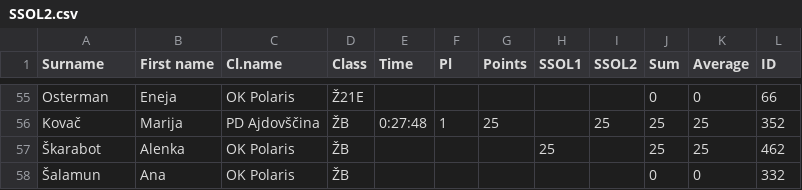
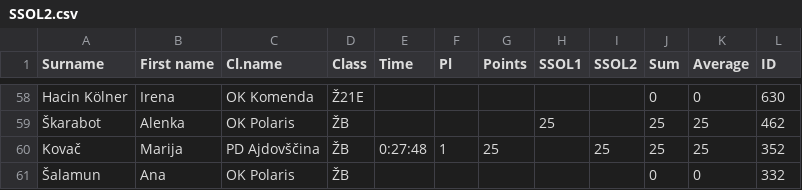
Before and after one commit to OZS-IT/SkiSOL, a CSV file: Stanja racunana/SSOL2.csv, drawn as a sheet; only a part is shown, gaps mark what is left out; addresses are those after the commit; the diff covers the shown part only; the diff names each change by its address in the sheet, - before the commit and + after, or states it on an @@ line.

Commit message:
SSOL 3.

```diff
--- a/Stanja racunana/SSOL2.csv
+++ b/Stanja racunana/SSOL2.csv
-A58 (Surname): Osterman
+A58 (Surname): Hacin Kölner
-B58 (First name): Eneja
+B58 (First name): Irena
-C58 (Cl.name): OK Polaris
+C58 (Cl.name): OK Komenda
-L58 (ID): 66
+L58 (ID): 630
@@ row 57 moved to row 59: Škarabot @@
```
Also changed, not shown: 3 added rows, 19 moved rows and 2 edited cells elsewhere in this file, Stanja racunana/SSOL1.csv, 4 other files.
